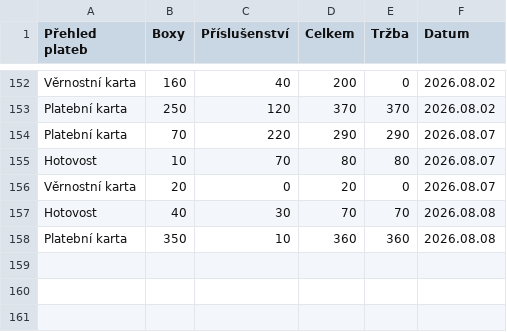
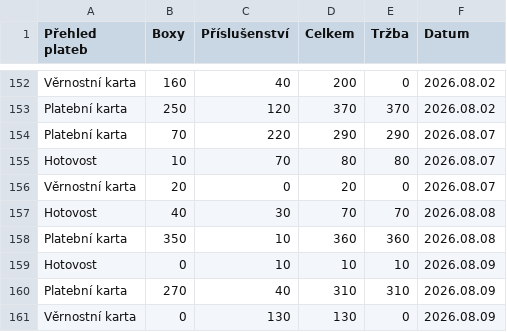
Before and after one commit to jfischer123/Grafana_1, a CSV file: Tabulky_2.csv, drawn as a sheet; only a part is shown, gaps mark what is left out.

```diff
--- a/Tabulky_2.csv
+++ b/Tabulky_2.csv
@@ -158 +158,4 @@ Hotovost,40,30,70,70,2026.08.08
 Platební karta,350,10,360,360,2026.08.08
+Hotovost,0,10,10,10,2026.08.09
+Platební karta,270,40,310,310,2026.08.09
+Věrnostní karta,0,130,130,0,2026.08.09
```
